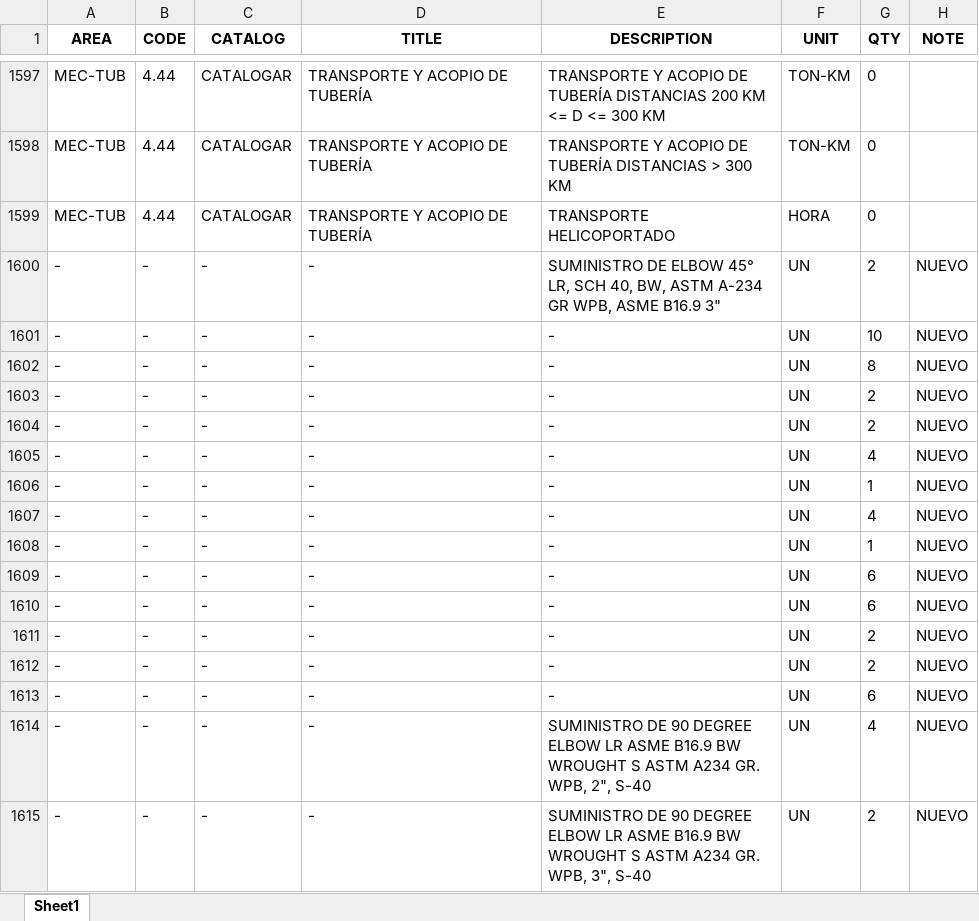
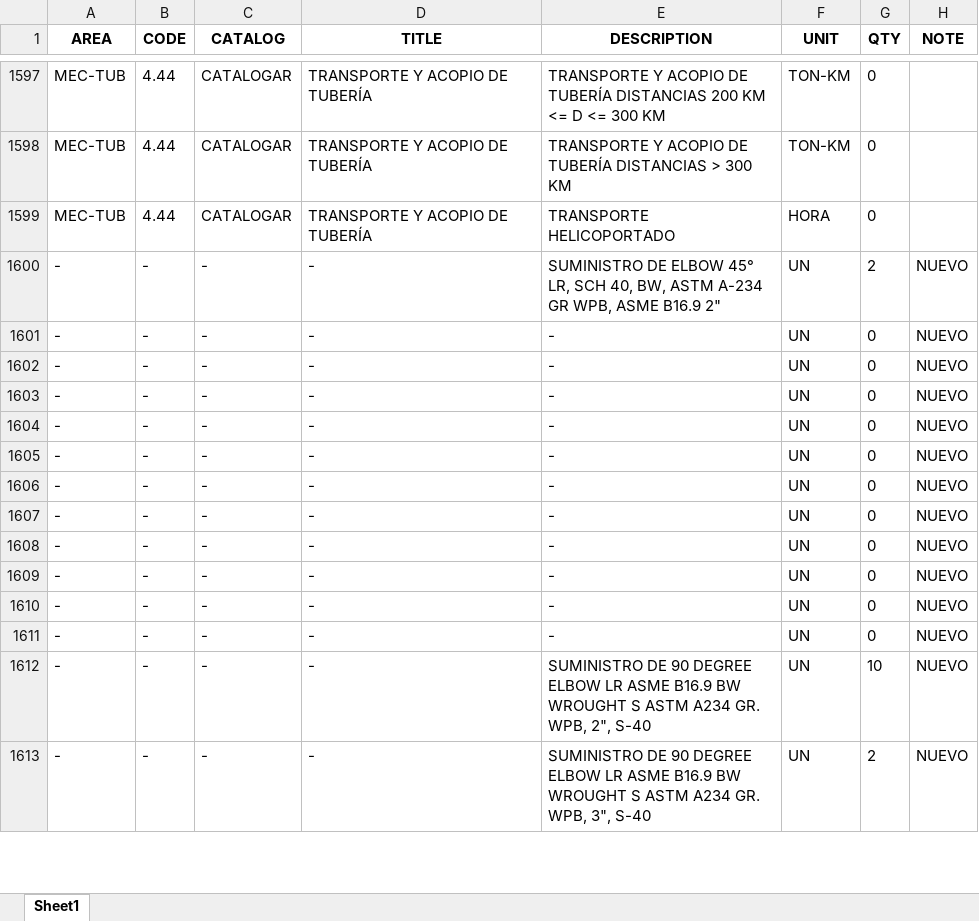
Before and after one commit to cdvalenzuelas/kent, an Excel workbook: output/co.xlsx, sheet Sheet1, drawn as a sheet; only a part is shown, gaps mark what is left out; values as stored, in another font and other column widths than the file's, no borders; removed rows and columns are numbered as before the commit, all else as after; the diff covers the shown part only; the diff names each change by its address in the sheet, - before the commit and + after, or states it on an @@ line.

```diff
--- a/output/co.xlsx (sheet Sheet1)
+++ b/output/co.xlsx (sheet Sheet1)
-E1600 (DESCRIPTION): …ASME B16.9 3"
+E1600 (DESCRIPTION): …ASME B16.9 2"
-G1601 (QTY): 10
+G1601 (QTY): 0
-G1602 (QTY): 8
+G1602 (QTY): 0
-G1603:G1604 (QTY): 2
+G1603:G1604 (QTY): 0
-G1605 (QTY): 4
+G1605 (QTY): 0
-G1606 (QTY): 1
+G1606 (QTY): 0
-G1607 (QTY): 4
+G1607 (QTY): 0
-G1608 (QTY): 1
+G1608 (QTY): 0
-G1609:G1610 (QTY): 6
+G1609:G1610 (QTY): 0
-G1611 (QTY): 2
+G1611 (QTY): 0
-row 1612: - | - | - | - | - | UN | 2 | NUEVO
-row 1613: - | - | - | - | - | UN | 6 | NUEVO
-G1612 (QTY): 4
+G1612 (QTY): 10
```
Also changed, not shown: 19 added rows and 129 edited cells elsewhere in this sheet, output/mr.xlsx, output/mto.xlsx, 20 other files.
